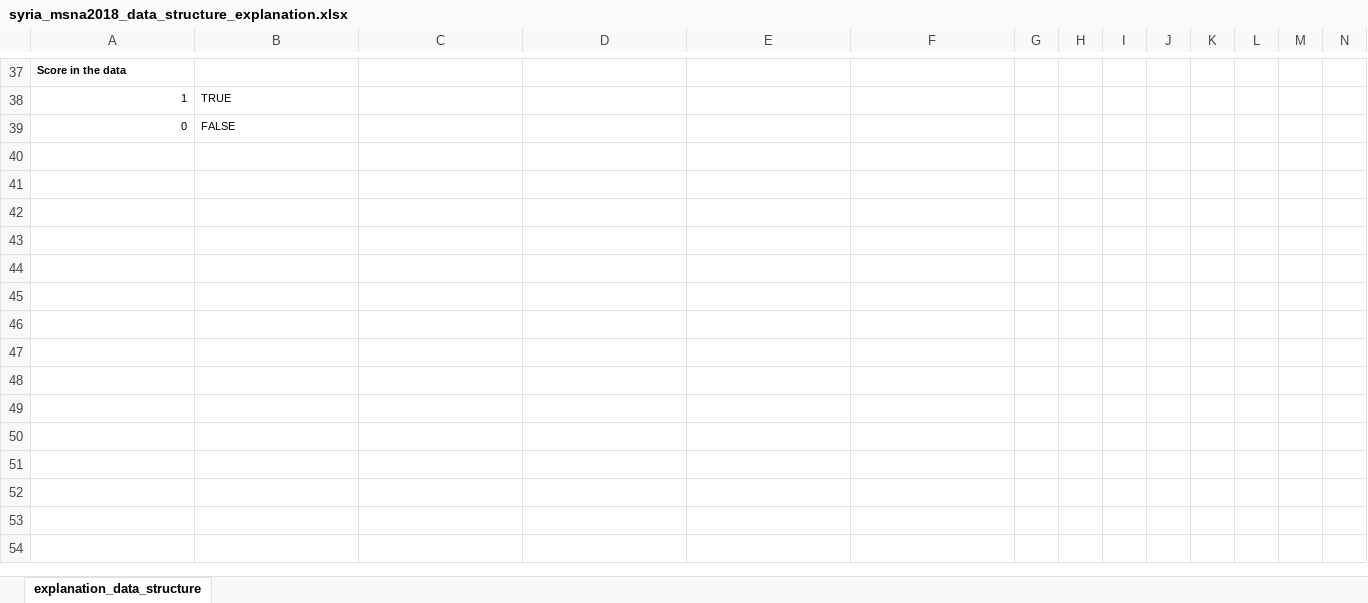
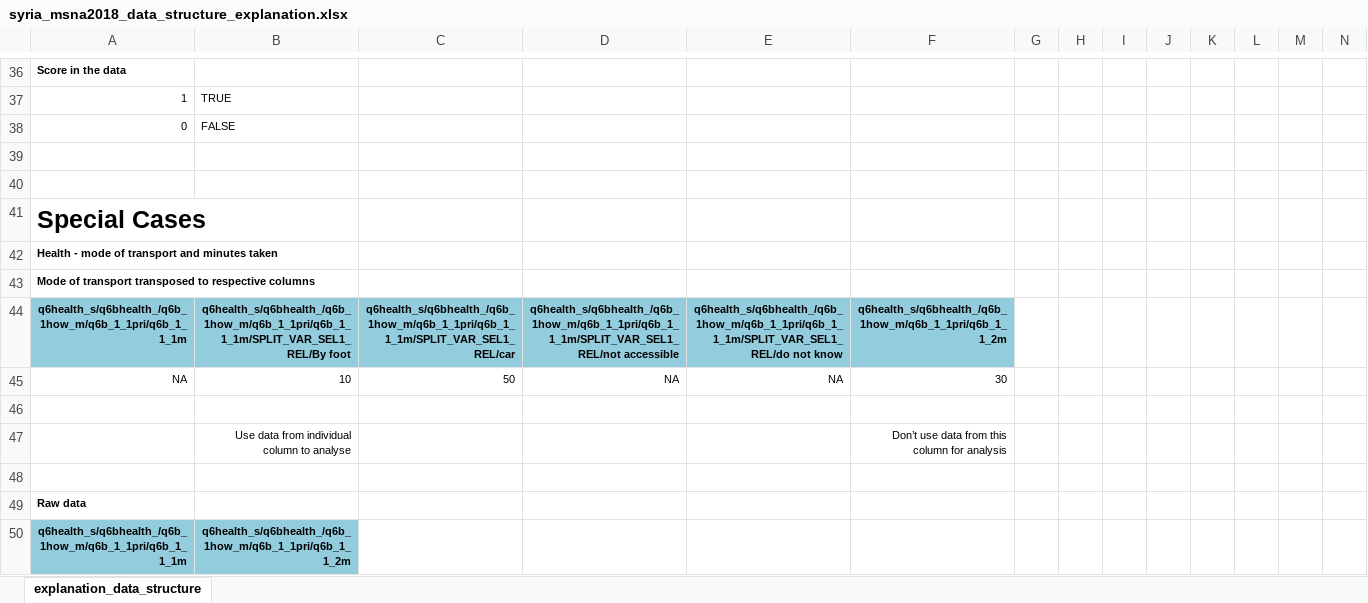
Before and after one commit to ppsapkota/kobohrtoolbox, an Excel workbook: xlsform/syria_msna2018_data_structure_explanation.xlsx, sheet explanation_data_structure, drawn as a sheet; only a part is shown, gaps mark what is left out; values as stored, in another font and other column widths than the file's, no borders; rows hold the shown columns only; the diff covers the shown part only; the diff names each change by its address in the sheet, - before the commit and + after, or states it on an @@ line.

```diff
--- a/xlsform/syria_msna2018_data_structure_explanation.xlsx (sheet explanation_data_structure)
+++ b/xlsform/syria_msna2018_data_structure_explanation.xlsx (sheet explanation_data_structure)
+row 39: (empty)
+row 40: (empty)
+row 41: Special Cases
+row 42: Health - mode of transport and minutes taken
+row 43: Mode of transport transposed to respective columns
+row 44: q6health_s/q6bhealth_/q6b_1how_m/q6b_1_1pri/q6b_1_1_1m | q6health_s/q6bhealth_/q6b_1how_m/q6b_1_1pri/q6b_1_1_1m/SPLIT_VAR_SEL1_REL/By foot | q6health_s/q6bhealth_/q6b_1how_m/q6b_1_1pri/q6b_1_1_1m/SPLIT_VAR_SEL1_REL/car | q6health_s/q6bhealth_/q6b_1how_m/q6b_1_1pri/q6b_1_1_1m/SPLIT_VAR_SEL1_REL/not accessible | q6health_s/q6bhealth_/q6b_1how_m/q6b_1_1pri/q6b_1_1_1m/SPLIT_VAR_SEL1_REL/do not know | q6health_s/q6bhealth_/q6b_1how_m/q6b_1_1pri/q6b_1_1_2m
+row 45: NA | 10 | 50 | NA | NA | 30
+row 46: (empty)
+row 47:  | Use data from individual column to analyse |  |  |  | Don’t use data from this column for analysis
+row 48: (empty)
+row 49: Raw data
+row 50: q6health_s/q6bhealth_/q6b_1how_m/q6b_1_1pri/q6b_1_1_1m | q6health_s/q6bhealth_/q6b_1how_m/q6b_1_1pri/q6b_1_1_2m
```
Also changed, not shown: 20 added rows, 9 removed rows, 50 edited cells and cell formats elsewhere in this sheet, xlsform/ochaMSNA2018v9_master.xlsx, 16 other files.
